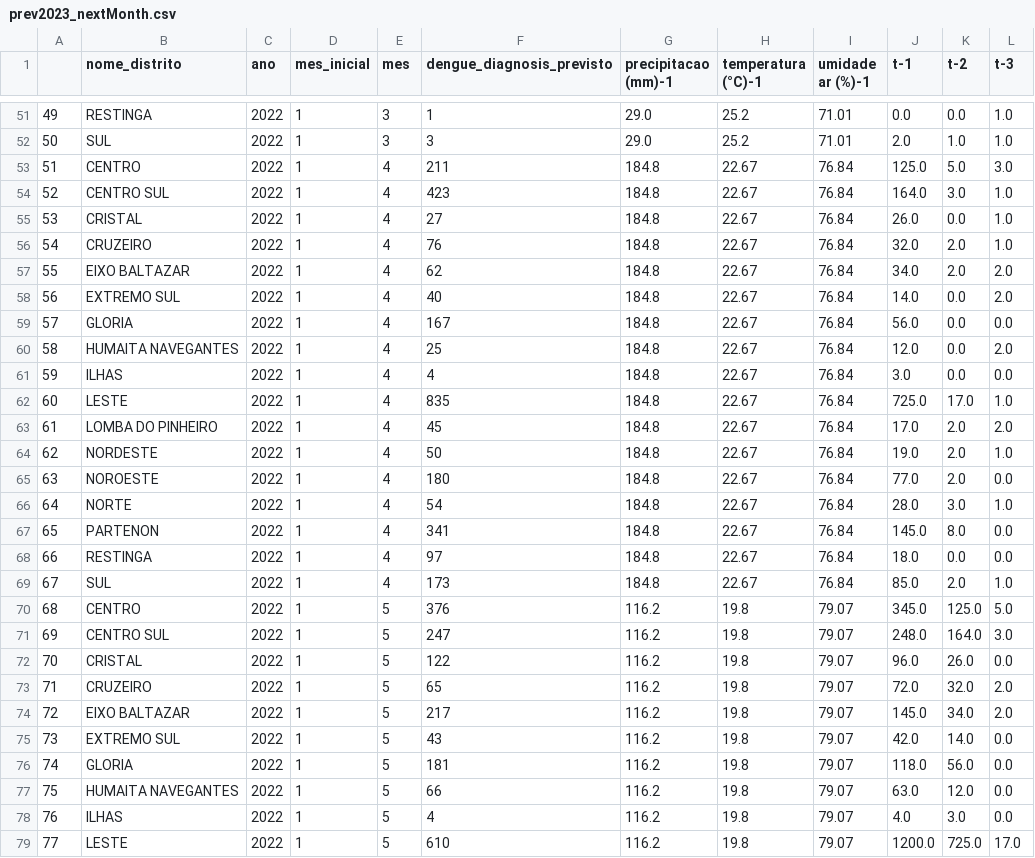
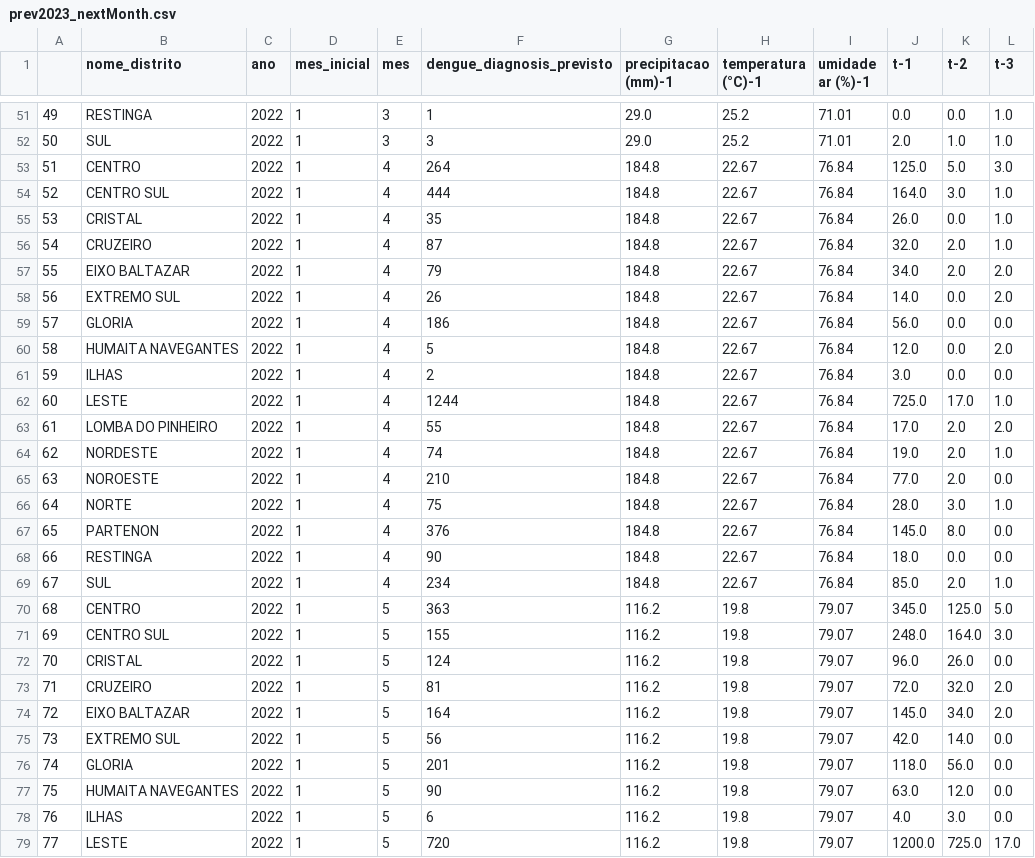
Before and after one commit to minguell/DenguePrediction-Reply, a CSV file: data/prev2023_nextMonth.csv, drawn as a sheet; only a part is shown, gaps mark what is left out; the diff covers the shown part only; the diff names each change by its address in the sheet, - before the commit and + after, or states it on an @@ line.

```diff
--- a/data/prev2023_nextMonth.csv
+++ b/data/prev2023_nextMonth.csv
-F53 (dengue_diagnosis_previsto): 211
+F53 (dengue_diagnosis_previsto): 264
-F54 (dengue_diagnosis_previsto): 423
+F54 (dengue_diagnosis_previsto): 444
-F55 (dengue_diagnosis_previsto): 27
+F55 (dengue_diagnosis_previsto): 35
-F56 (dengue_diagnosis_previsto): 76
+F56 (dengue_diagnosis_previsto): 87
-F57 (dengue_diagnosis_previsto): 62
+F57 (dengue_diagnosis_previsto): 79
-F58 (dengue_diagnosis_previsto): 40
+F58 (dengue_diagnosis_previsto): 26
-F59 (dengue_diagnosis_previsto): 167
+F59 (dengue_diagnosis_previsto): 186
-F60 (dengue_diagnosis_previsto): 25
+F60 (dengue_diagnosis_previsto): 5
-F61 (dengue_diagnosis_previsto): 4
+F61 (dengue_diagnosis_previsto): 2
-F62 (dengue_diagnosis_previsto): 835
+F62 (dengue_diagnosis_previsto): 1244
-F63 (dengue_diagnosis_previsto): 45
+F63 (dengue_diagnosis_previsto): 55
-F64 (dengue_diagnosis_previsto): 50
+F64 (dengue_diagnosis_previsto): 74
-F65 (dengue_diagnosis_previsto): 180
+F65 (dengue_diagnosis_previsto): 210
-F66 (dengue_diagnosis_previsto): 54
+F66 (dengue_diagnosis_previsto): 75
-F67 (dengue_diagnosis_previsto): 341
+F67 (dengue_diagnosis_previsto): 376
-F68 (dengue_diagnosis_previsto): 97
+F68 (dengue_diagnosis_previsto): 90
-F69 (dengue_diagnosis_previsto): 173
+F69 (dengue_diagnosis_previsto): 234
-F70 (dengue_diagnosis_previsto): 376
+F70 (dengue_diagnosis_previsto): 363
-F71 (dengue_diagnosis_previsto): 247
+F71 (dengue_diagnosis_previsto): 155
-F72 (dengue_diagnosis_previsto): 122
+F72 (dengue_diagnosis_previsto): 124
-F73 (dengue_diagnosis_previsto): 65
+F73 (dengue_diagnosis_previsto): 81
-F74 (dengue_diagnosis_previsto): 217
+F74 (dengue_diagnosis_previsto): 164
-F75 (dengue_diagnosis_previsto): 43
+F75 (dengue_diagnosis_previsto): 56
-F76 (dengue_diagnosis_previsto): 181
+F76 (dengue_diagnosis_previsto): 201
-F77 (dengue_diagnosis_previsto): 66
+F77 (dengue_diagnosis_previsto): 90
-F78 (dengue_diagnosis_previsto): 4
+F78 (dengue_diagnosis_previsto): 6
-F79 (dengue_diagnosis_previsto): 610
+F79 (dengue_diagnosis_previsto): 720
```
Also changed, not shown: 132 edited cells elsewhere in this file, catboost_info/learn_error.tsv, catboost_info/time_left.tsv, 8 other files.
